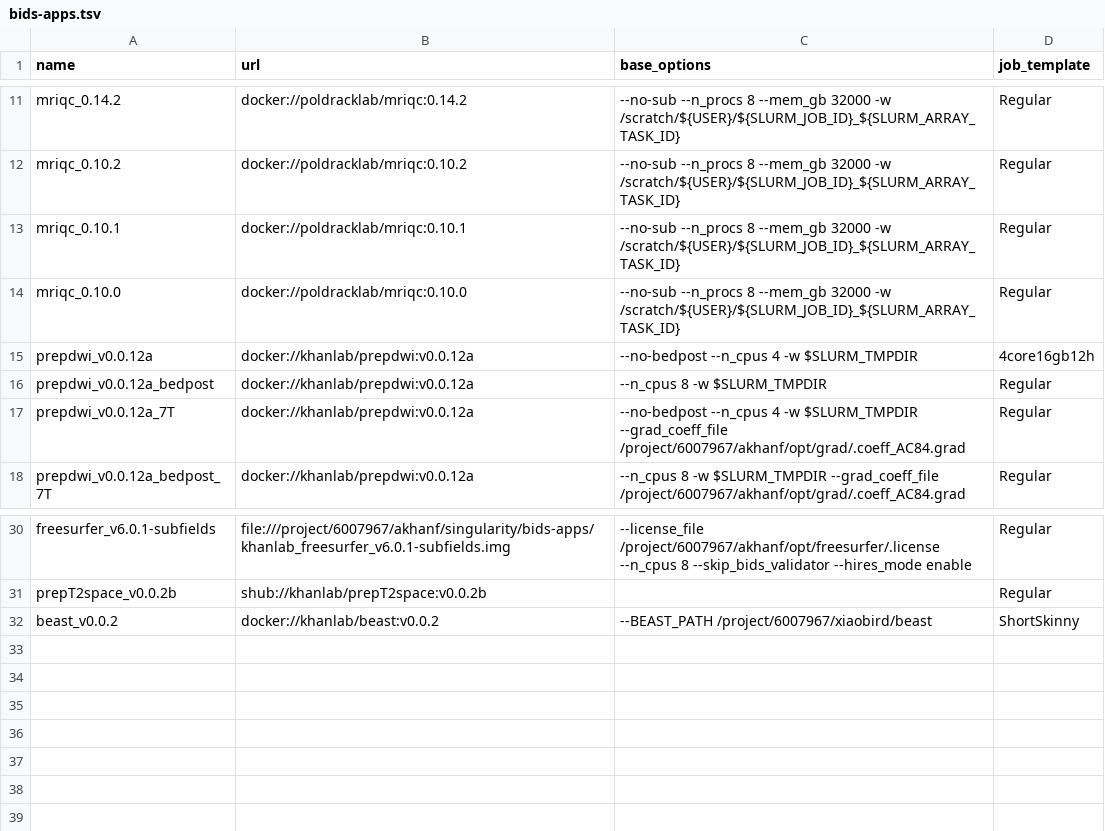
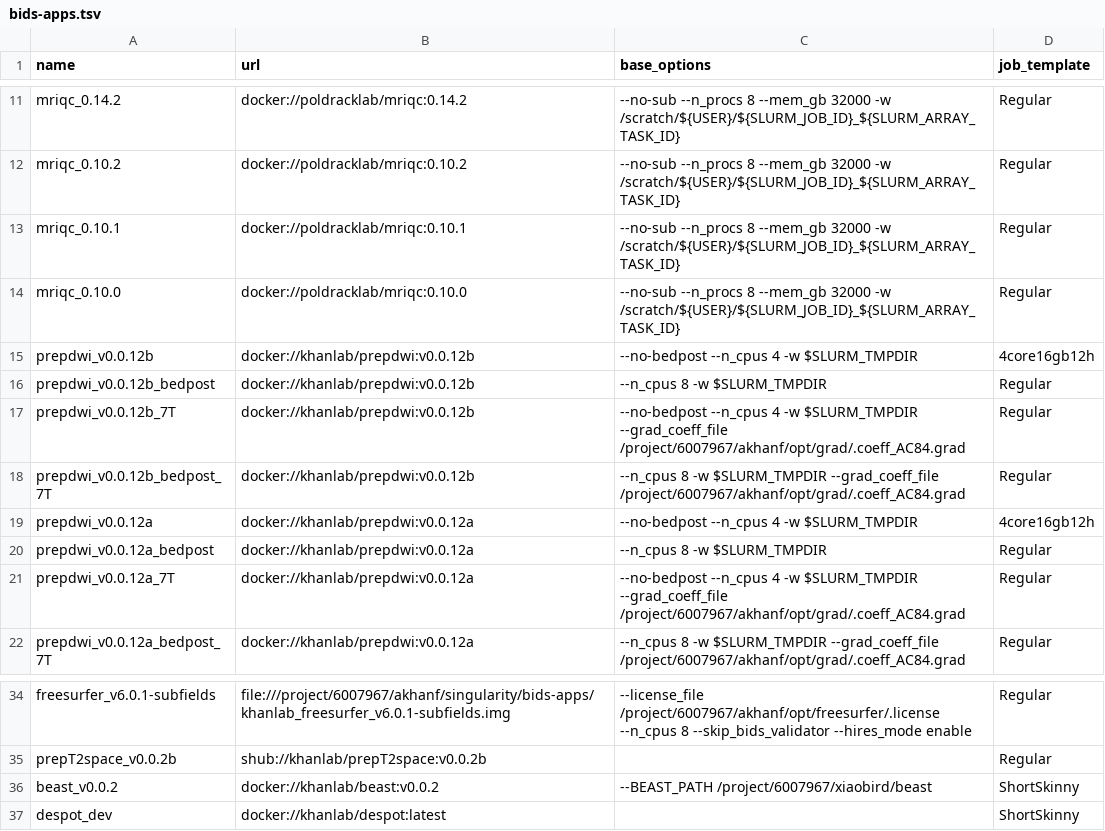
Before and after one commit to khanlab/neuroglia-helpers, a TSV file: bids-apps.tsv, drawn as a sheet; only a part is shown, gaps mark what is left out.

Commit message:
added despot1, prepdwi v0.0.12b (participant3 added)

```diff
--- a/bids-apps.tsv
+++ b/bids-apps.tsv
@@ -14,2 +14,6 @@ mriqc_0.10.1	docker://poldracklab/mriqc:0.10.1	--no-sub --n_procs 8 --mem_gb 320
 mriqc_0.10.0	docker://poldracklab/mriqc:0.10.0	--no-sub --n_procs 8 --mem_gb 32000 -w /scratch/${USER}/${SLURM_JOB_ID}_${SLURM_ARRAY_TASK_ID}	Regular
+prepdwi_v0.0.12b	docker://khanlab/prepdwi:v0.0.12b	--no-bedpost --n_cpus 4 -w $SLURM_TMPDIR	4core16gb12h
+prepdwi_v0.0.12b_bedpost	docker://khanlab/prepdwi:v0.0.12b	--n_cpus 8 -w $SLURM_TMPDIR	Regular
+prepdwi_v0.0.12b_7T	docker://khanlab/prepdwi:v0.0.12b	--no-bedpost --n_cpus 4 -w $SLURM_TMPDIR --grad_coeff_file /project/6007967/akhanf/opt/grad/.coeff_AC84.grad	Regular
+prepdwi_v0.0.12b_bedpost_7T	docker://khanlab/prepdwi:v0.0.12b	--n_cpus 8 -w $SLURM_TMPDIR --grad_coeff_file /project/6007967/akhanf/opt/grad/.coeff_AC84.grad	Regular
 prepdwi_v0.0.12a	docker://khanlab/prepdwi:v0.0.12a	--no-bedpost --n_cpus 4 -w $SLURM_TMPDIR	4core16gb12h
@@ -32 +36,2 @@ prepT2space_v0.0.2b	shub://khanlab/prepT2space:v0.0.2b		Regular
 beast_v0.0.2	docker://khanlab/beast:v0.0.2	--BEAST_PATH /project/6007967/xiaobird/beast	ShortSkinny
+despot_dev	docker://khanlab/despot:latest		ShortSkinny
```
